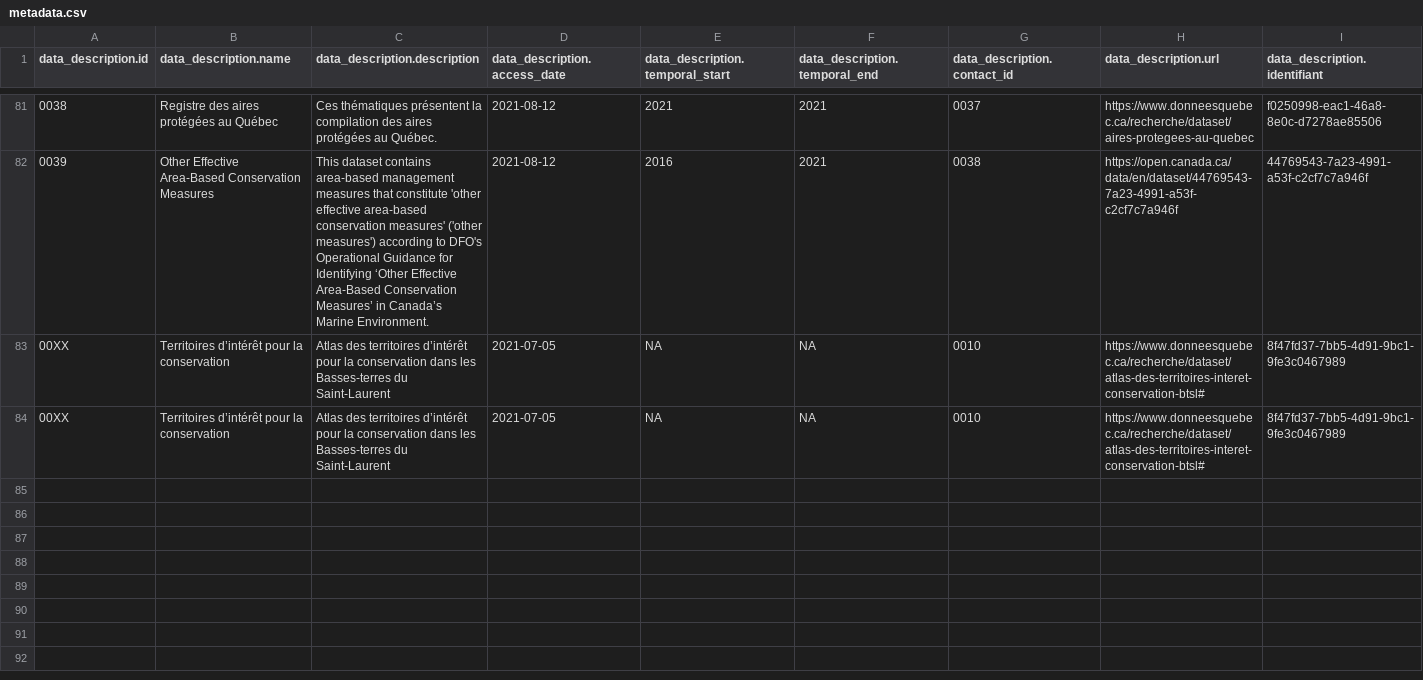
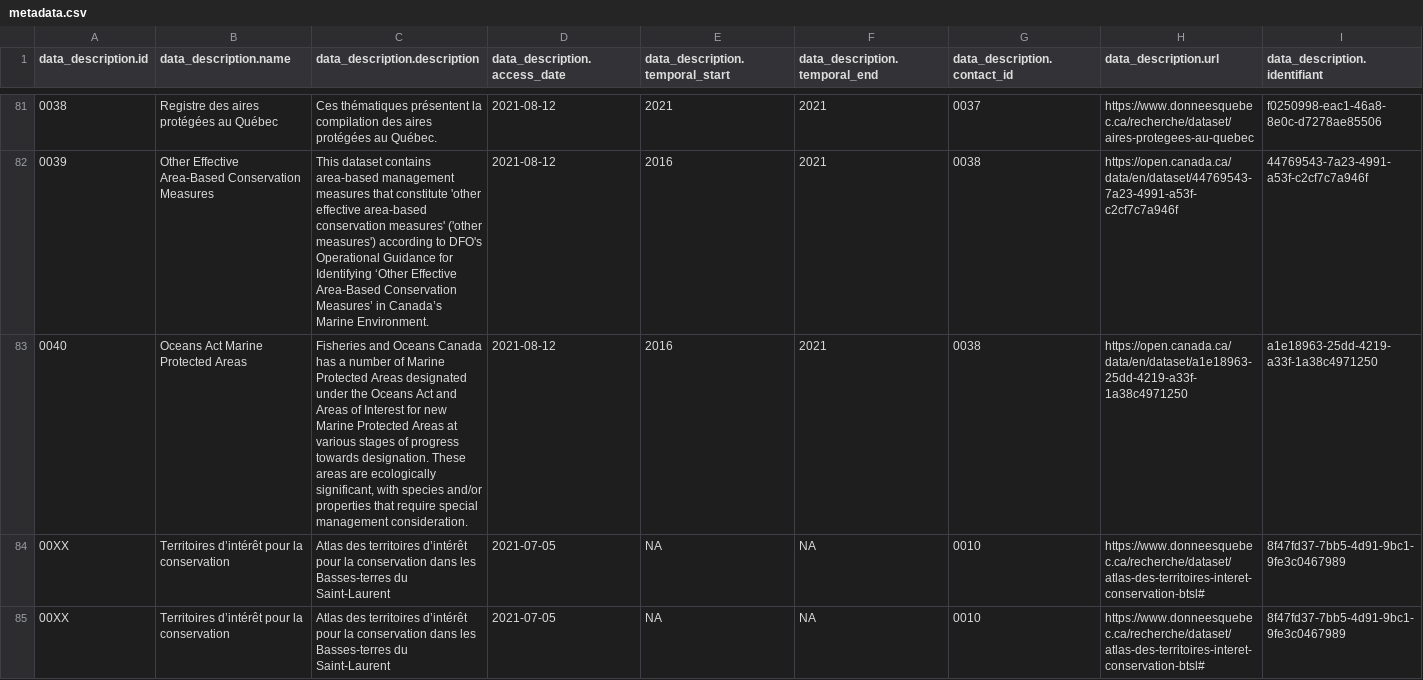
Before and after one commit to EffetsCumulatifsNavigation/ceanav, a CSV file: data/data-metadata/metadata.csv, drawn as a sheet; only a part is shown, gaps mark what is left out; rows hold the shown columns only; the diff names each change by its address in the sheet, - before the commit and + after, or states it on an @@ line.

```diff
--- a/data/data-metadata/metadata.csv
+++ b/data/data-metadata/metadata.csv
+row 83: 0040 | Oceans Act Marine Protected Areas | Fisheries and Oceans Canada has a number of Marine Protected Areas designated under the Oceans Act and Areas of Interest for new Marine Protected Areas at various stages of progress towards designation. These areas are ecologically significant, with species and/or properties that require special management consideration. | 2021-08-12 | 2016 | 2021 | 0038 | https://open.canada.ca/data/en/dataset/a1e18963-25dd-4219-a33f-1a38c4971250 | a1e18963-25dd-4219-a33f-1a38c4971250
```
Also changed, not shown: 8 other files.
